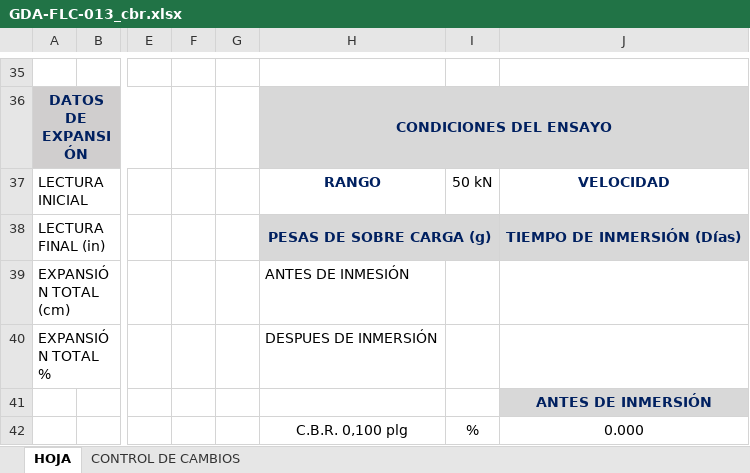
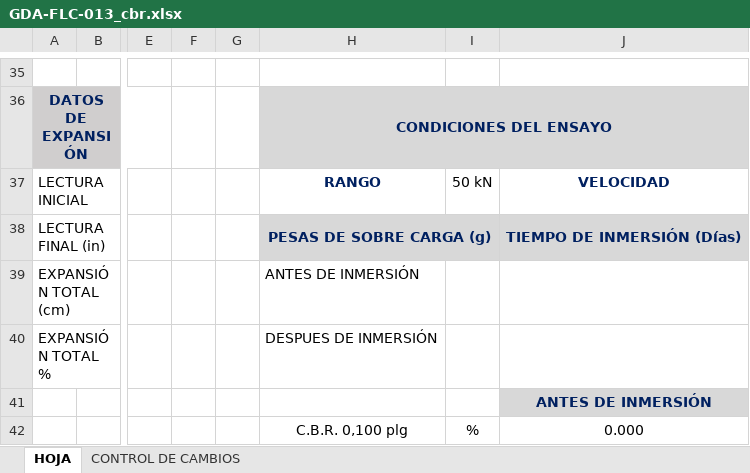
Before and after one commit to nicollcastillo28-tech/app-laboratorio-suelos, an Excel workbook: templates/GDA-FLC-013_cbr.xlsx, sheet HOJA, drawn as a sheet; only a part is shown, gaps mark what is left out; values as stored, in another font and other column widths than the file's, no borders; charts and pictures and conditional formats not drawn; the diff covers the shown part only; the diff names each change by its address in the sheet, - before the commit and + after, or states it on an @@ line.

```diff
--- a/templates/GDA-FLC-013_cbr.xlsx (sheet HOJA)
+++ b/templates/GDA-FLC-013_cbr.xlsx (sheet HOJA)
-H39: ANTES DE INMESIÓN
+H39: ANTES DE INMERSIÓN
```
Also changed, not shown: 1 edited cell elsewhere in this sheet, 1 other file.
